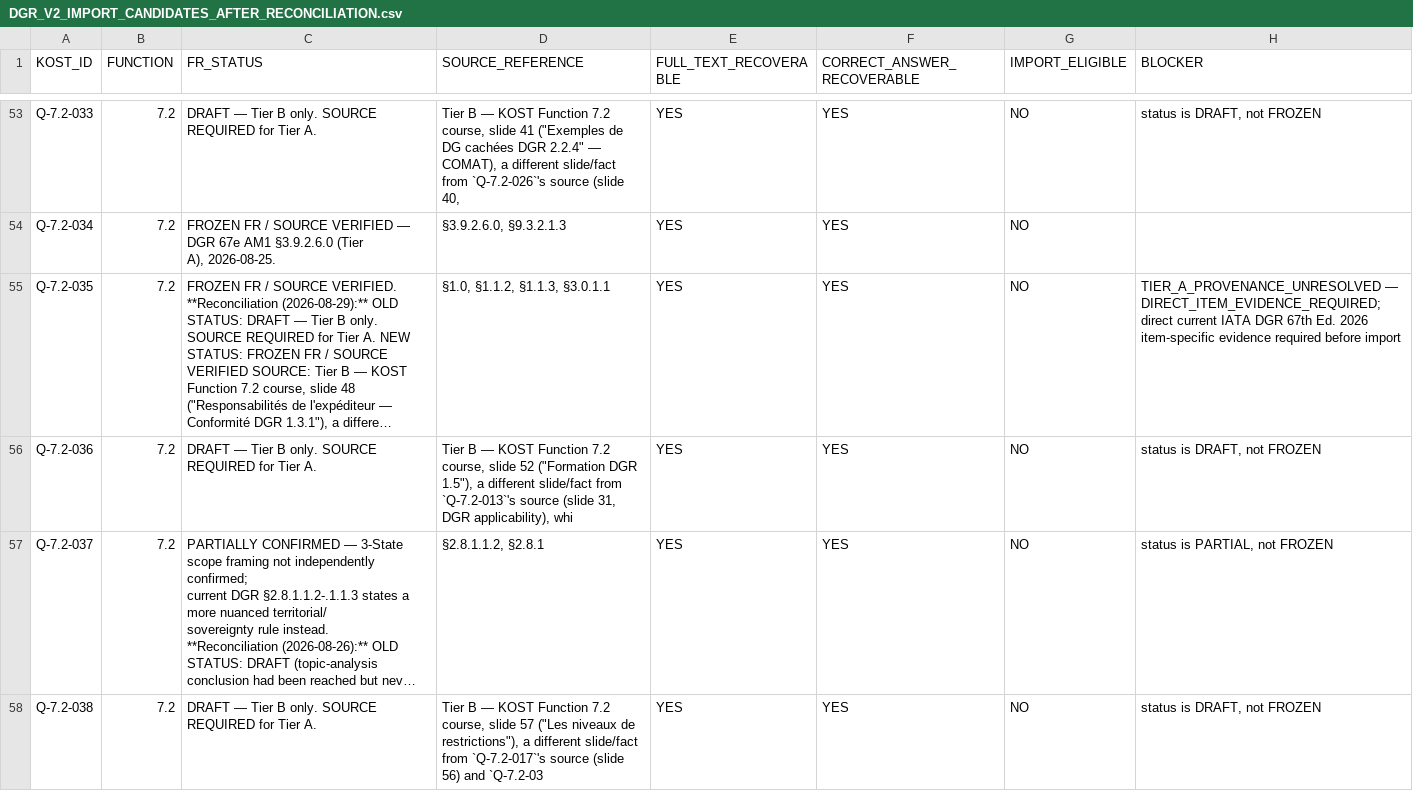
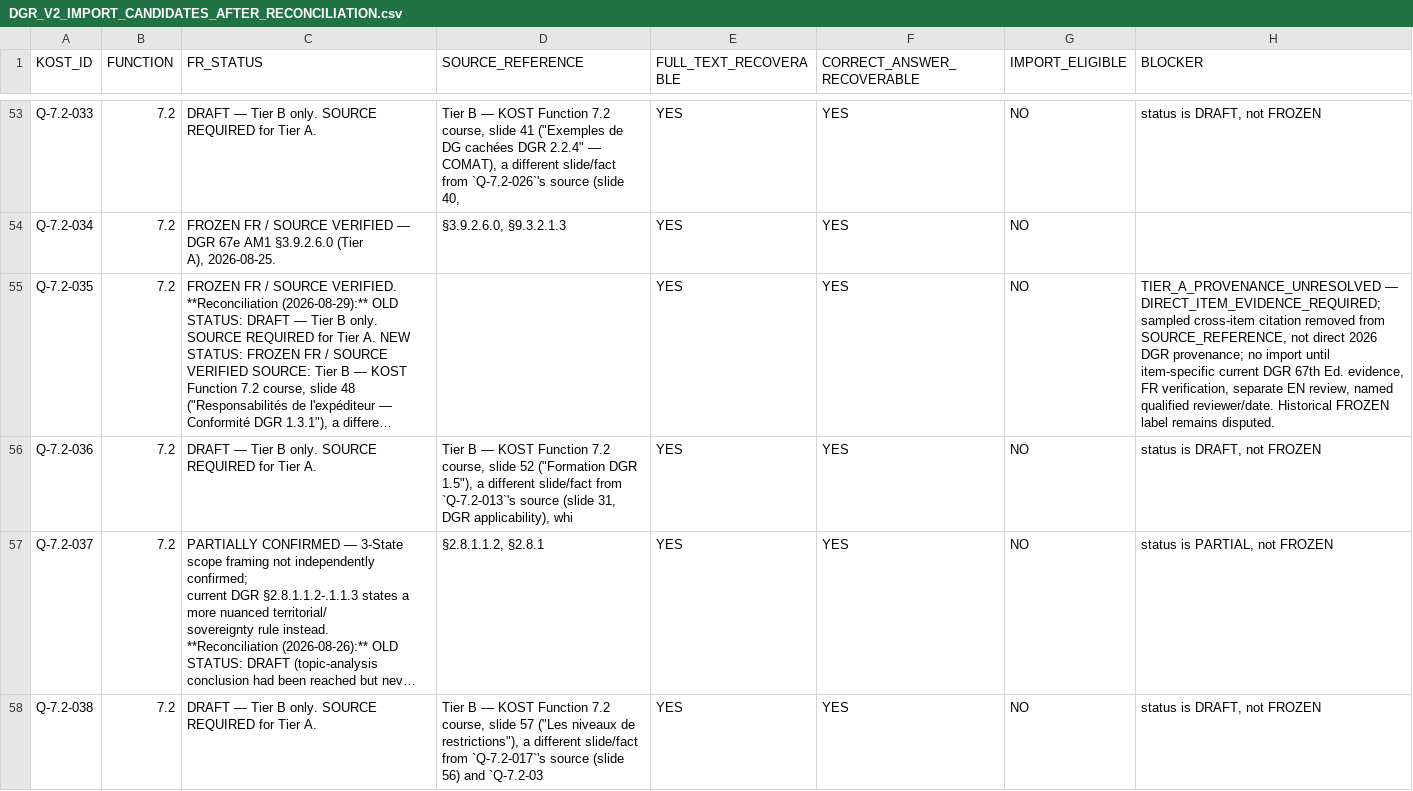
Before and after one commit to relaxsaadi/cbta, a CSV file: docs/DGR_V2_IMPORT_CANDIDATES_AFTER_RECONCILIATION.csv, drawn as a sheet; only a part is shown, gaps mark what is left out; long unchanged cells end in …; the diff covers the shown part only; the diff names each change by its address in the sheet, - before the commit and + after, or states it on an @@ line.

Commit message:
fix(dgr): clear sampled cross-item citations from held 7.2 imports

```diff
--- a/docs/DGR_V2_IMPORT_CANDIDATES_AFTER_RECONCILIATION.csv
+++ b/docs/DGR_V2_IMPORT_CANDIDATES_AFTER_RECONCILIATION.csv
-D55 (SOURCE_REFERENCE): §1.0, §1.1.2, §1.1.3, §3.0.1.1
+D55 (SOURCE_REFERENCE): (empty)
-H55 (BLOCKER): …— DIRECT_ITEM_EVIDENCE_REQUIRED; direct current IATA DGR 67th Ed. 2026 item-specific evidence required before import
+H55 (BLOCKER): …— DIRECT_ITEM_EVIDENCE_REQUIRED; sampled cross-item citation removed from SOURCE_REFERENCE, not direct 2026 DGR provenance; no import until item-specific current DGR 67th Ed. evidence, FR verification, separate EN review, named qualified reviewer/date. Historical FROZEN label remains disputed.
```
Also changed, not shown: 6 edited cells elsewhere in this file.
